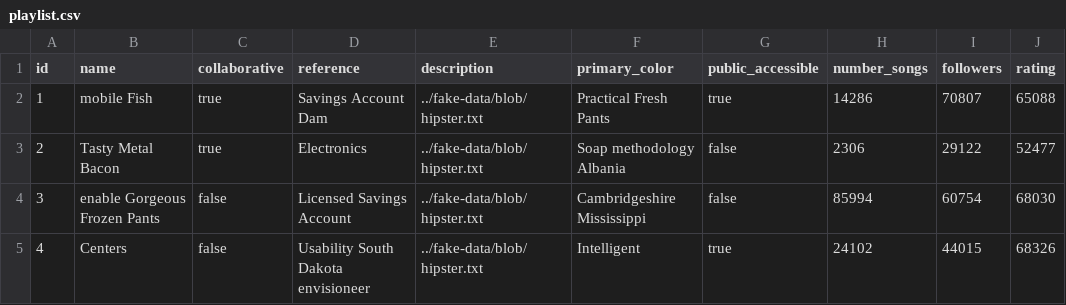
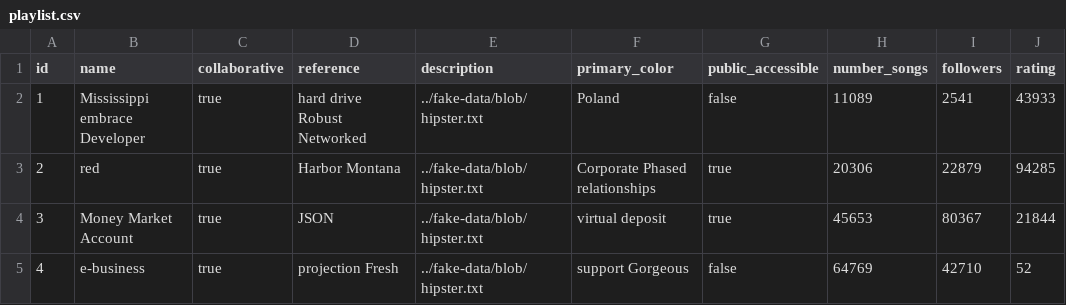
Before and after one commit to arnaugarcia/sallefy, a CSV file: src/main/resources/config/liquibase/fake-data/playlist.csv, drawn as a sheet; only a part is shown; the diff covers the shown part only.

Commit message:
Fixed relationship between Album and Artist

```diff
--- a/src/main/resources/config/liquibase/fake-data/playlist.csv
+++ b/src/main/resources/config/liquibase/fake-data/playlist.csv
@@ -1,5 +1,5 @@
 id;name;collaborative;reference;description;primary_color;public_accessible;number_songs;followers;rating
-1;mobile Fish;true;Savings Account Dam;../fake-data/blob/hipster.txt;Practical Fresh Pants;true;14286;70807;65088
-2;Tasty Metal Bacon;true;Electronics;../fake-data/blob/hipster.txt;Soap methodology Albania;false;2306;29122;52477
-3;enable Gorgeous Frozen Pants;false;Licensed Savings Account;../fake-data/blob/hipster.txt;Cambridgeshire Mississippi;false;85994;60754;68030
-4;Centers;false;Usability South Dakota envisioneer;../fake-data/blob/hipster.txt;Intelligent;true;24102;44015;68326
+1;Mississippi embrace Developer;true;hard drive Robust Networked;../fake-data/blob/hipster.txt;Poland;false;11089;2541;43933
+2;red;true;Harbor Montana;../fake-data/blob/hipster.txt;Corporate Phased relationships;true;20306;22879;94285
+3;Money Market Account;true;JSON;../fake-data/blob/hipster.txt;virtual deposit;true;45653;80367;21844
+4;e-business;true;projection Fresh;../fake-data/blob/hipster.txt;support Gorgeous;false;64769;42710;52
```
Also changed, not shown: 44 edited cells elsewhere in this file, src/main/resources/config/liquibase/fake-data/album.csv, src/main/resources/config/liquibase/fake-data/image.csv, 37 other files.
